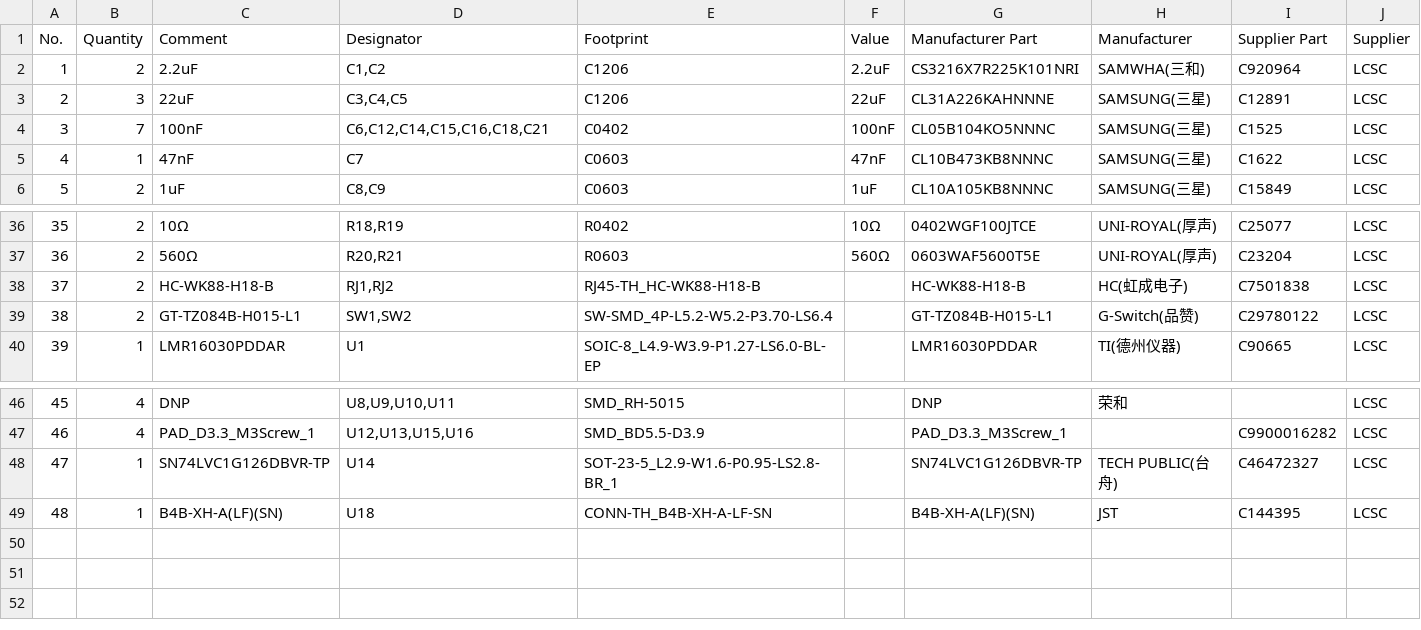
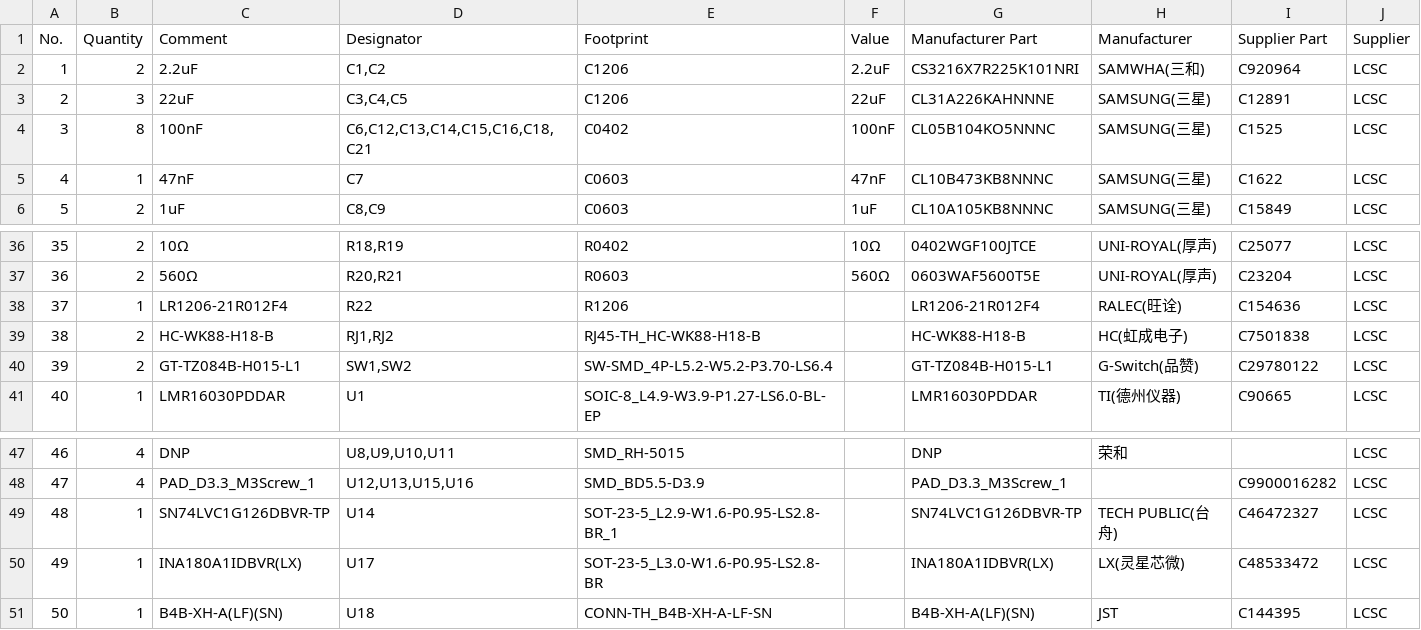
Before and after one commit to jeroenweij/ClimateControl, a CSV file: Hardware/ControllerNode/BOM.csv, drawn as a sheet; only a part is shown, gaps mark what is left out; addresses are those after the commit; the diff names each change by its address in the sheet, - before the commit and + after, or states it on an @@ line.

Commit message:
Add power sensing to nodecontroller servo control

```diff
--- a/Hardware/ControllerNode/BOM.csv
+++ b/Hardware/ControllerNode/BOM.csv
-B4 (Quantity): 7
+B4 (Quantity): 8
-D4 (Designator): C6,C12,C14,C15,C16,C18,C21
+D4 (Designator): C6,C12,C13,C14,C15,C16,C18,C21
+row 38: 37 | 1 | LR1206-21R012F4 | R22 | R1206 |  | LR1206-21R012F4 | RALEC(旺诠) | C154636 | LCSC
@@ column A (No.) renumbered from row 39 down @@
+row 50: 49 | 1 | INA180A1IDBVR(LX) | U17 | SOT-23-5_L3.0-W1.6-P0.95-LS2.8-BR |  | INA180A1IDBVR(LX) | LX(灵星芯微) | C48533472 | LCSC
```
Also changed, not shown: 7 other files.
